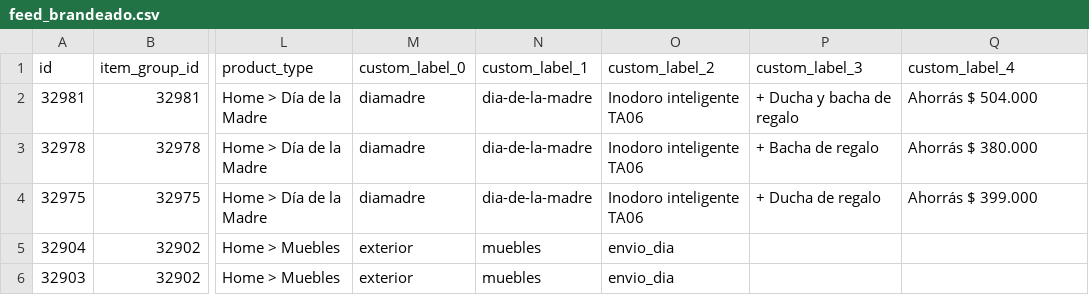
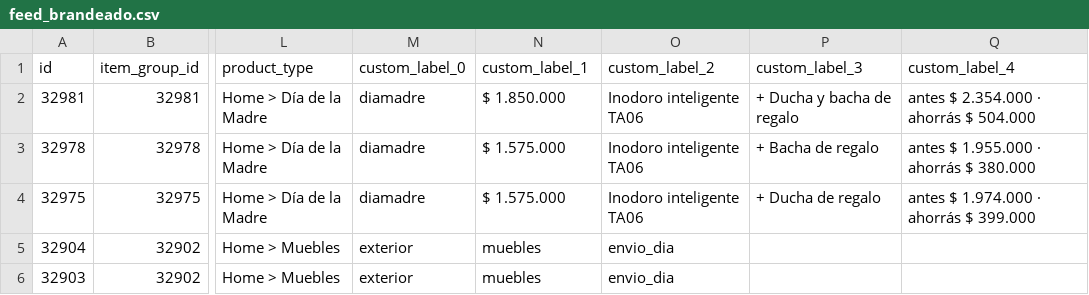
Before and after one commit to ScaleLabs-ar/euromaglia-catalogo-img, a CSV file: feed_brandeado.csv, drawn as a sheet; only a part is shown, gaps mark what is left out; the diff names each change by its address in the sheet, - before the commit and + after, or states it on an @@ line.

```diff
--- a/feed_brandeado.csv
+++ b/feed_brandeado.csv
-N2 (custom_label_1): dia-de-la-madre
+N2 (custom_label_1): $ 1.850.000
-Q2 (custom_label_4): Ahorrás $ 504.000
+Q2 (custom_label_4): antes $ 2.354.000 · ahorrás $ 504.000
-N3:N4 (custom_label_1): dia-de-la-madre
+N3:N4 (custom_label_1): $ 1.575.000
-Q3 (custom_label_4): Ahorrás $ 380.000
+Q3 (custom_label_4): antes $ 1.955.000 · ahorrás $ 380.000
-Q4 (custom_label_4): Ahorrás $ 399.000
+Q4 (custom_label_4): antes $ 1.974.000 · ahorrás $ 399.000
```
Also changed, not shown: 1 other file.
